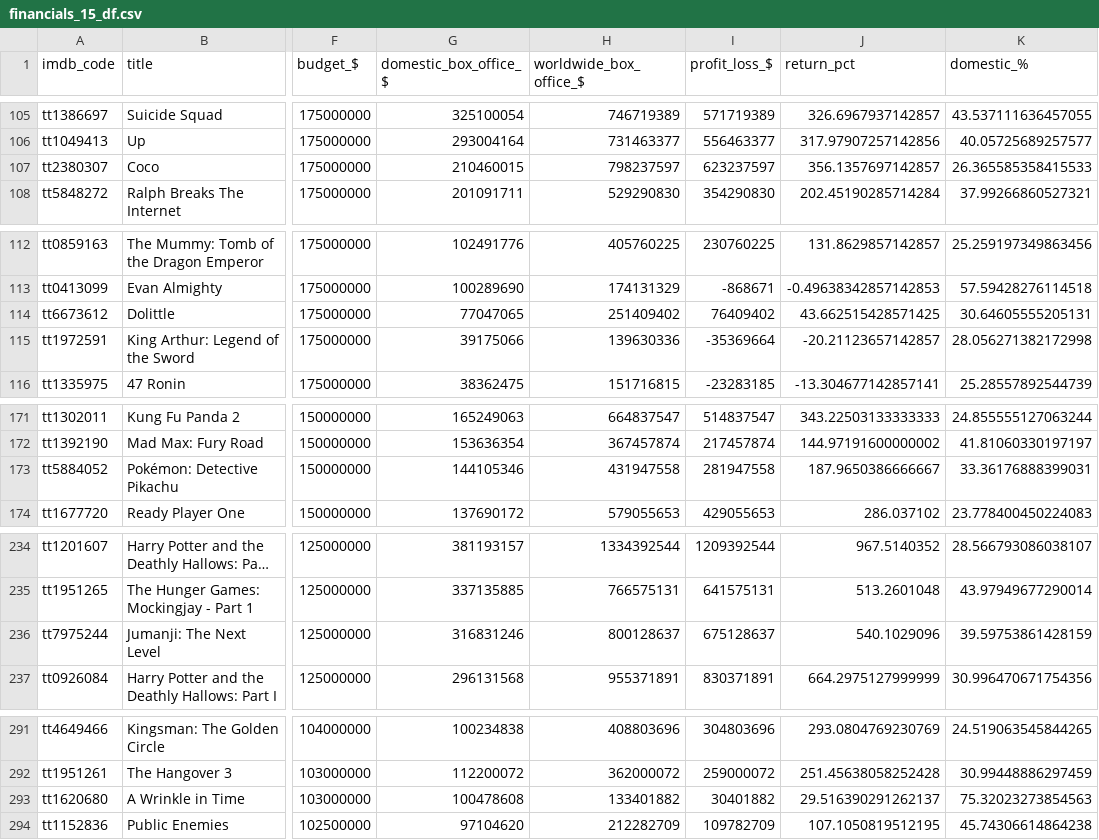
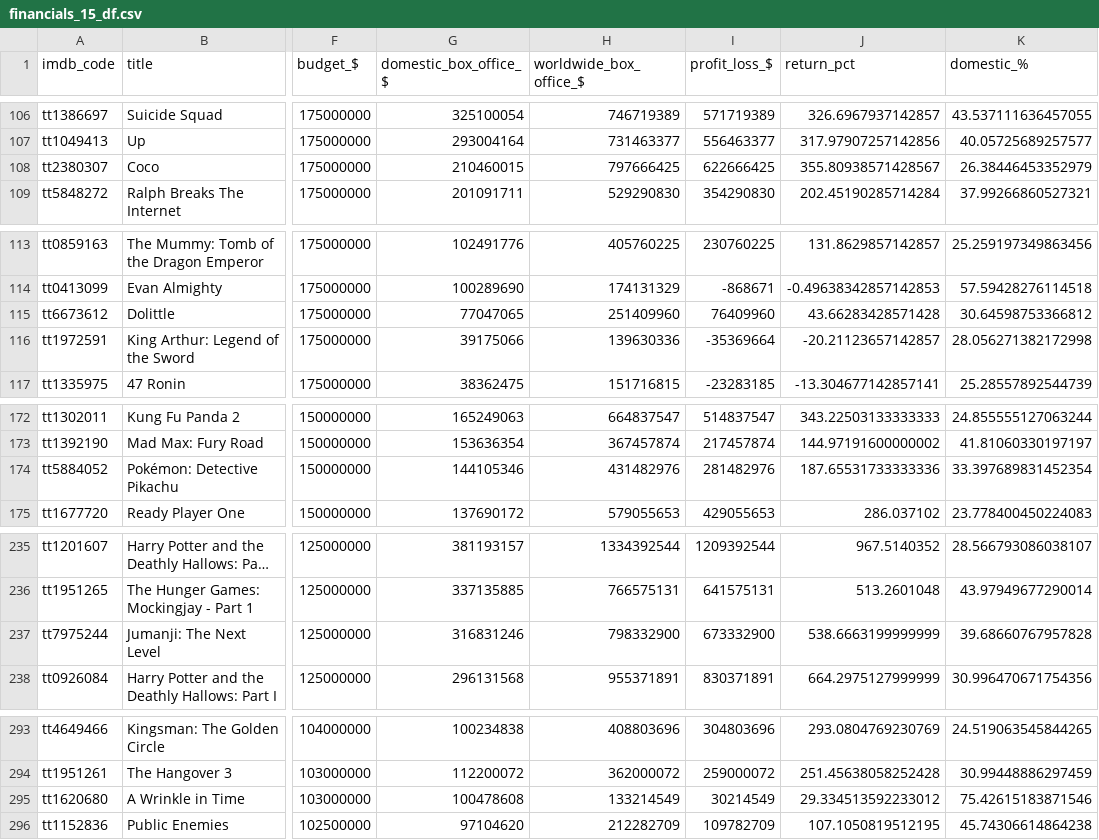
Before and after one commit to jimp93/dsc-phase-1-project, a CSV file: data/financials_15_df.csv, drawn as a sheet; only a part is shown, gaps mark what is left out; long unchanged cells end in …; addresses are those after the commit; the diff covers the shown part only; the diff names each change by its address in the sheet, - before the commit and + after, or states it on an @@ line.

```diff
--- a/data/financials_15_df.csv
+++ b/data/financials_15_df.csv
-H108 (worldwide_box_office_$): 798237597
+H108 (worldwide_box_office_$): 797666425
-I108 (profit_loss_$): 623237597
+I108 (profit_loss_$): 622666425
-J108 (return_pct): 356.1357697142857
+J108 (return_pct): 355.80938571428567
-K108 (domestic_%): 26.365585358415533
+K108 (domestic_%): 26.38446453352979
-H115 (worldwide_box_office_$): 251409402
+H115 (worldwide_box_office_$): 251409960
-I115 (profit_loss_$): 76409402
+I115 (profit_loss_$): 76409960
-J115 (return_pct): 43.662515428571425
+J115 (return_pct): 43.66283428571428
-K115 (domestic_%): 30.64605555205131
+K115 (domestic_%): 30.64598753366812
-H174 (worldwide_box_office_$): 431947558
+H174 (worldwide_box_office_$): 431482976
-I174 (profit_loss_$): 281947558
+I174 (profit_loss_$): 281482976
-J174 (return_pct): 187.9650386666667
+J174 (return_pct): 187.65531733333336
-K174 (domestic_%): 33.36176888399031
+K174 (domestic_%): 33.397689831452354
-H237 (worldwide_box_office_$): 800128637
+H237 (worldwide_box_office_$): 798332900
-I237 (profit_loss_$): 675128637
+I237 (profit_loss_$): 673332900
-J237 (return_pct): 540.1029096
+J237 (return_pct): 538.6663199999999
-K237 (domestic_%): 39.59753861428159
+K237 (domestic_%): 39.68660767957828
-H295 (worldwide_box_office_$): 133401882
+H295 (worldwide_box_office_$): 133214549
-I295 (profit_loss_$): 30401882
+I295 (profit_loss_$): 30214549
-J295 (return_pct): 29.516390291262137
+J295 (return_pct): 29.334513592233012
-K295 (domestic_%): 75.32023273854563
+K295 (domestic_%): 75.42615183871546
```
Also changed, not shown: 5 added rows, 1 removed row and 99 edited cells elsewhere in this file, data/attributes_df.csv, data/numbers_df.csv, 30 other files.
